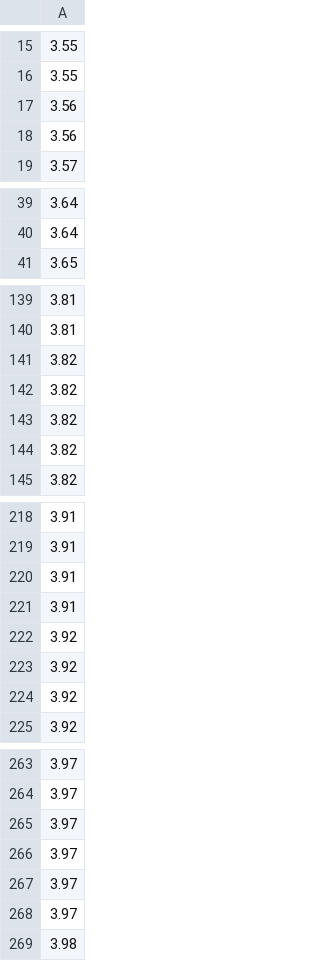
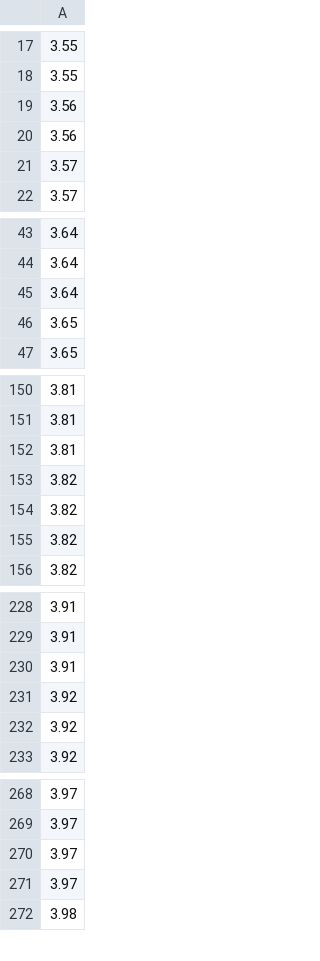
Before and after one commit to EnnEffDee/Project_2_Berkom, a CSV file: data_ipk_total.csv, drawn as a sheet; only a part is shown, gaps mark what is left out; removed rows and columns are numbered as before the commit, all else as after; the diff covers the shown part only; the diff names each change by its address in the sheet, - before the commit and + after, or states it on an @@ line.

```diff
--- a/data_ipk_total.csv
+++ b/data_ipk_total.csv
+row 21: 3.57
+row 45: 3.64
+row 46: 3.65
-row 141: 3.82
+row 152: 3.81
-row 221: 3.91
-row 222: 3.92
-row 267: 3.97
-row 268: 3.97
```
Also changed, not shown: 10 added rows, 9 removed rows and 4 edited cells elsewhere in this file, data_ipk_if_g.csv, 1 other file.
